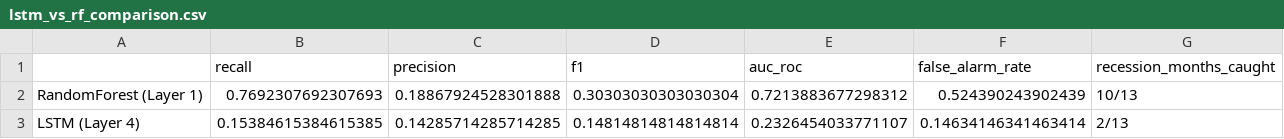
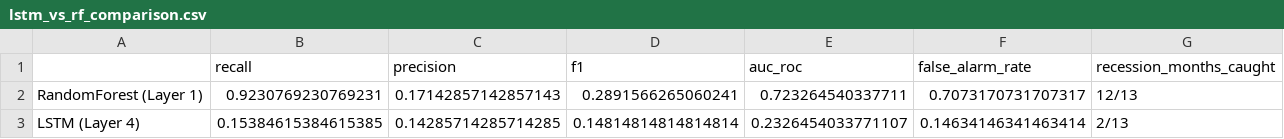
Before and after one commit to ratan21122004/India-Recession-Predictor, a CSV file: backend/data/lstm_vs_rf_comparison.csv, drawn as a sheet.

```diff
--- a/backend/data/lstm_vs_rf_comparison.csv
+++ b/backend/data/lstm_vs_rf_comparison.csv
@@ -1,3 +1,3 @@
 ,recall,precision,f1,auc_roc,false_alarm_rate,recession_months_caught
-RandomForest (Layer 1),0.7692307692307693,0.18867924528301888,0.30303030303030304,0.7213883677298312,0.524390243902439,10/13
+RandomForest (Layer 1),0.9230769230769231,0.17142857142857143,0.2891566265060241,0.723264540337711,0.7073170731707317,12/13
 LSTM (Layer 4),0.15384615384615385,0.14285714285714285,0.14814814814814814,0.2326454033771107,0.14634146341463414,2/13
```
Also changed, not shown: backend/data/agentic_timeline_full.csv, backend/data/agentic_timeline_layer4.csv, 30 other files.
